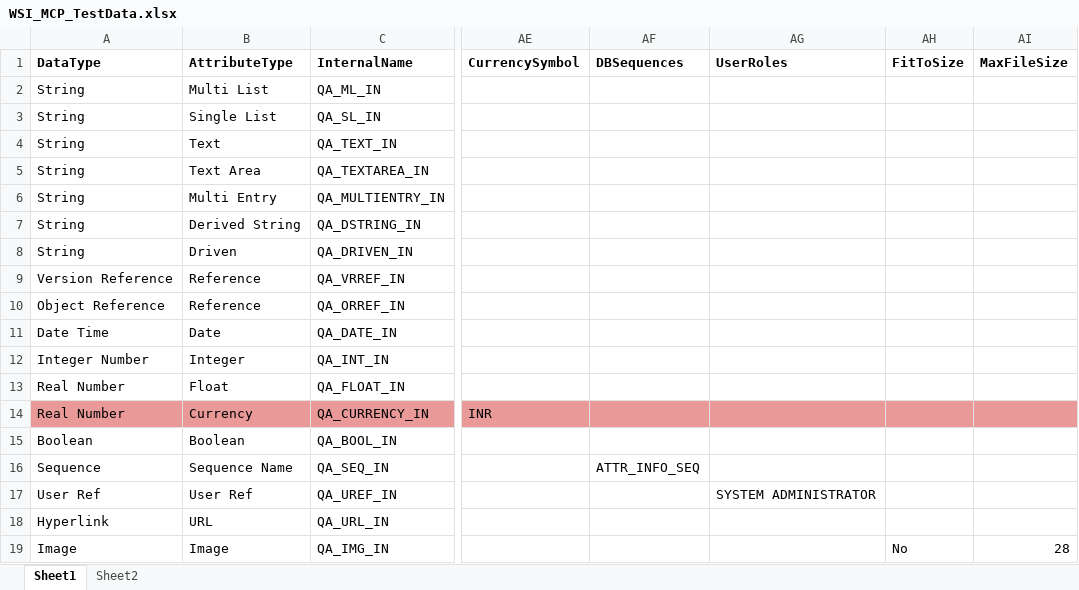
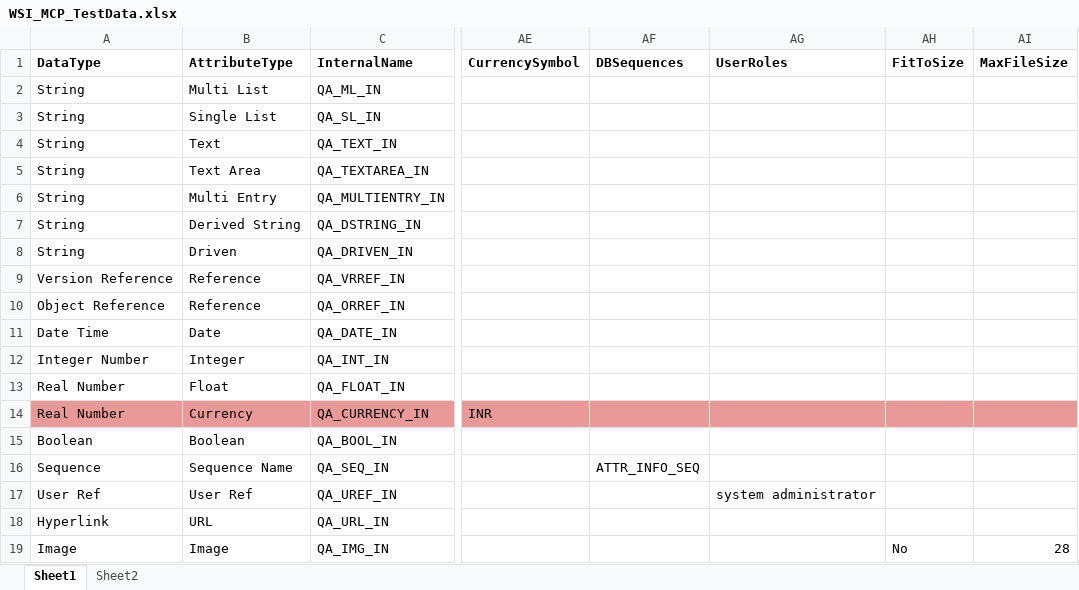
Before and after one commit to vigneshram20/KatalonStudio_WebProject, an Excel workbook: WSI_MCP_TestData.xlsx, sheet Sheet1, drawn as a sheet; only a part is shown, gaps mark what is left out; values as stored, in another font and other column widths than the file's, no borders; charts and pictures not drawn; the diff names each change by its address in the sheet, - before the commit and + after, or states it on an @@ line.

Commit message:
Sprint 8- Excel sheet addition

```diff
--- a/WSI_MCP_TestData.xlsx (sheet Sheet1)
+++ b/WSI_MCP_TestData.xlsx (sheet Sheet1)
-AG17 (UserRoles): SYSTEM ADMINISTRATOR
+AG17 (UserRoles): system administrator
```
Also changed, not shown: 1 other file.
